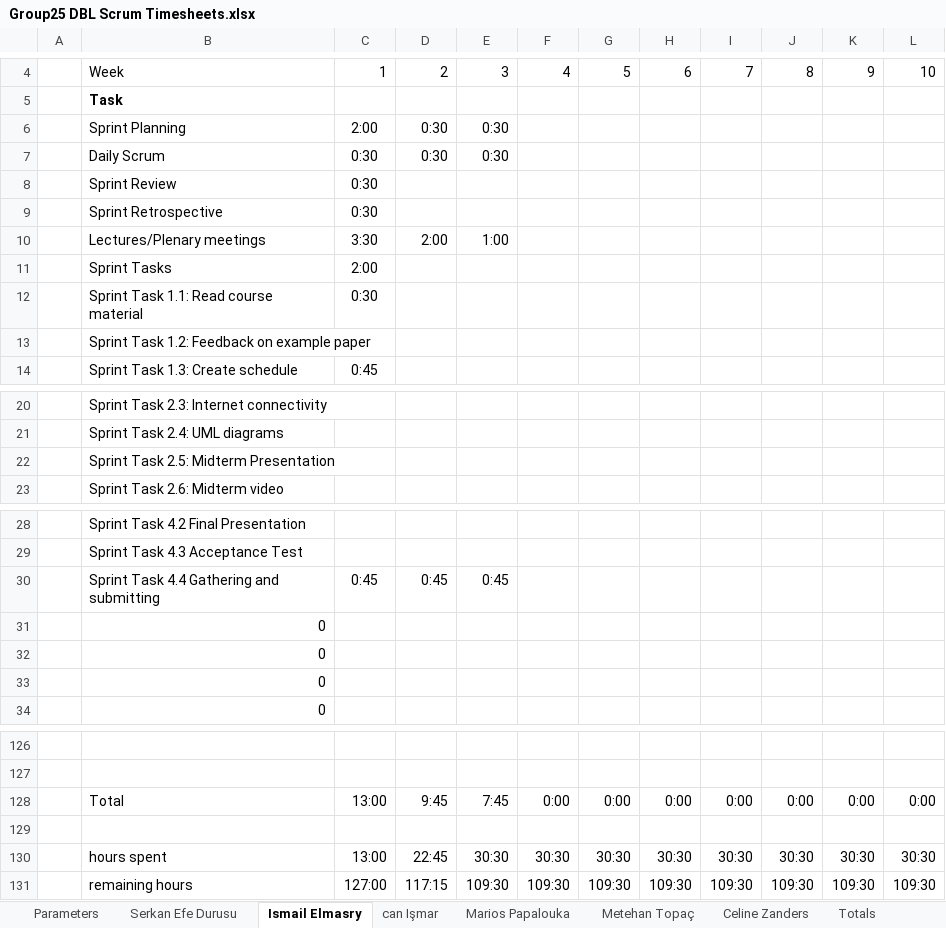
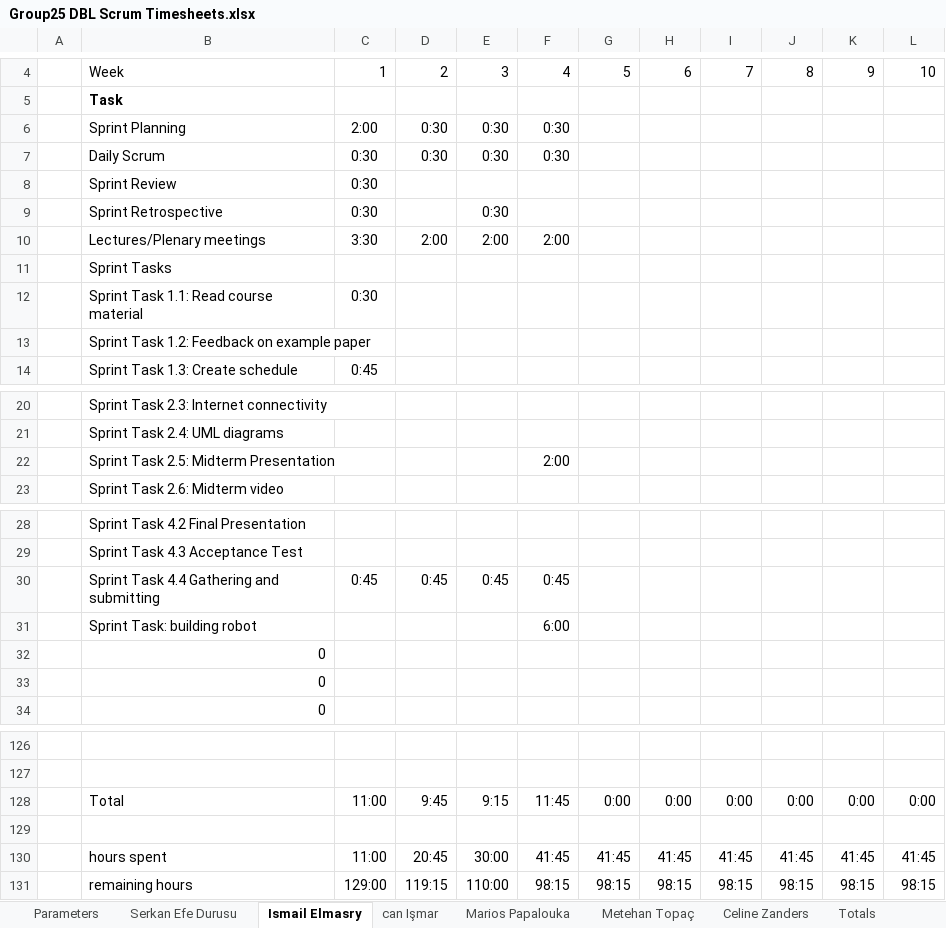
Before and after one commit to ismailelmasry/Embedded_system_group25, an Excel workbook: Sprint2/week4/Group25 DBL Scrum Timesheets.xlsx, sheet Ismail Elmasry, drawn as a sheet; only a part is shown, gaps mark what is left out; values as stored, in another font and other column widths than the file's, no borders; conditional formats not drawn; removed rows and columns are numbered as before the commit, all else as after; the diff names each change by its address in the sheet, - before the commit and + after, or states it on an @@ line.

Commit message:
jiok

```diff
--- a/Sprint2/week4/Group25 DBL Scrum Timesheets.xlsx (sheet Ismail Elmasry)
+++ b/Sprint2/week4/Group25 DBL Scrum Timesheets.xlsx (sheet Ismail Elmasry)
-F6:F7: (empty)
+F6:F7: 0:30
-E9: (empty)
+E9: 0:30
-E10: 1:00
+E10: 2:00
-F10: (empty)
+F10: 2:00
-C11: 2:00
+C11: (empty)
-F22: (empty)
+F22: 2:00
-F30: (empty)
+F30: 0:45
-row 31:  | 0
+row 31:  | Sprint Task: building robot |  |  |  | 6:00
-C128: 13:00
+C128: 11:00
-E128: 7:45
+E128: 9:15
-F128: 0:00
+F128: 11:45
-row 130:  | hours spent | 13:00 | 22:45 | 30:30 | 30:30 | 30:30 | 30:30 | 30:30 | 30:30 | 30:30 | 30:30
-row 131:  | remaining hours | 127:00 | 117:15 | 109:30 | 109:30 | 109:30 | 109:30 | 109:30 | 109:30 | 109:30 | 109:30
+row 130:  | hours spent | 11:00 | 20:45 | 30:00 | 41:45 | 41:45 | 41:45 | 41:45 | 41:45 | 41:45 | 41:45
+row 131:  | remaining hours | 129:00 | 119:15 | 110:00 | 98:15 | 98:15 | 98:15 | 98:15 | 98:15 | 98:15 | 98:15
```
Also changed, not shown: sheet Totals, sheet Parameters, sheet Metehan Topaç, sheet Serkan Efe Durusu, sheet Celine Zanders, sheet can Işmar, 1 more sheet, charts or pictures.
